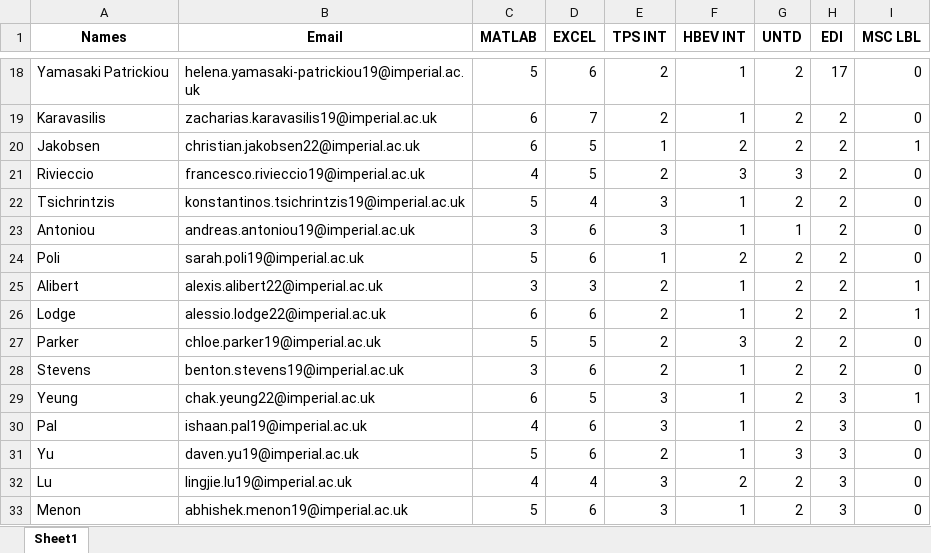
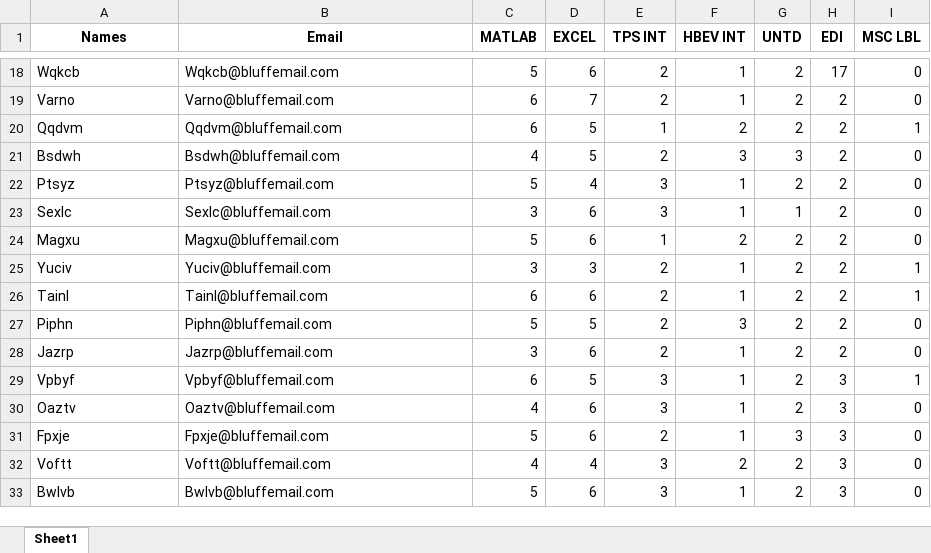
Before and after one commit to Dharshannan/Personal-Projects, an Excel workbook: UROP_RAGSOC/FCTT_22-23.xlsx, sheet Sheet1, drawn as a sheet; only a part is shown, gaps mark what is left out; values as stored, in another font and other column widths than the file's, no borders; the diff covers the shown part only; the diff names each change by its address in the sheet, - before the commit and + after, or states it on an @@ line.

```diff
--- a/UROP_RAGSOC/FCTT_22-23.xlsx (sheet Sheet1)
+++ b/UROP_RAGSOC/FCTT_22-23.xlsx (sheet Sheet1)
-A18 (Names): Yamasaki Patrickiou
+A18 (Names): Wqkcb
-B18 (Email): helena.yamasaki-patrickiou19@imperial.ac.uk
+B18 (Email): Wqkcb@bluffemail.com
-A19 (Names): Karavasilis
+A19 (Names): Varno
-B19 (Email): zacharias.karavasilis19@imperial.ac.uk
+B19 (Email): Varno@bluffemail.com
-A20 (Names): Jakobsen
+A20 (Names): Qqdvm
-B20 (Email): christian.jakobsen22@imperial.ac.uk
+B20 (Email): Qqdvm@bluffemail.com
-A21 (Names): Rivieccio
+A21 (Names): Bsdwh
-B21 (Email): francesco.rivieccio19@imperial.ac.uk
+B21 (Email): Bsdwh@bluffemail.com
-A22 (Names): Tsichrintzis
+A22 (Names): Ptsyz
-B22 (Email): konstantinos.tsichrintzis19@imperial.ac.uk
+B22 (Email): Ptsyz@bluffemail.com
-A23 (Names): Antoniou
+A23 (Names): Sexlc
-B23 (Email): andreas.antoniou19@imperial.ac.uk
+B23 (Email): Sexlc@bluffemail.com
-A24 (Names): Poli
+A24 (Names): Magxu
-B24 (Email): sarah.poli19@imperial.ac.uk
+B24 (Email): Magxu@bluffemail.com
-A25 (Names): Alibert
+A25 (Names): Yuciv
-B25 (Email): alexis.alibert22@imperial.ac.uk
+B25 (Email): Yuciv@bluffemail.com
-A26 (Names): Lodge
+A26 (Names): Tainl
-B26 (Email): alessio.lodge22@imperial.ac.uk
+B26 (Email): Tainl@bluffemail.com
-A27 (Names): Parker
+A27 (Names): Piphn
-B27 (Email): chloe.parker19@imperial.ac.uk
+B27 (Email): Piphn@bluffemail.com
-A28 (Names): Stevens
+A28 (Names): Jazrp
-B28 (Email): benton.stevens19@imperial.ac.uk
+B28 (Email): Jazrp@bluffemail.com
-A29 (Names): Yeung
+A29 (Names): Vpbyf
-B29 (Email): chak.yeung22@imperial.ac.uk
+B29 (Email): Vpbyf@bluffemail.com
-A30 (Names): Pal
+A30 (Names): Oaztv
-B30 (Email): ishaan.pal19@imperial.ac.uk
+B30 (Email): Oaztv@bluffemail.com
-A31 (Names): Yu
+A31 (Names): Fpxje
-B31 (Email): daven.yu19@imperial.ac.uk
+B31 (Email): Fpxje@bluffemail.com
-A32 (Names): Lu
+A32 (Names): Voftt
-B32 (Email): lingjie.lu19@imperial.ac.uk
+B32 (Email): Voftt@bluffemail.com
-A33 (Names): Menon
+A33 (Names): Bwlvb
-B33 (Email): abhishek.menon19@imperial.ac.uk
+B33 (Email): Bwlvb@bluffemail.com
```
Also changed, not shown: 58 edited cells elsewhere in this sheet.
